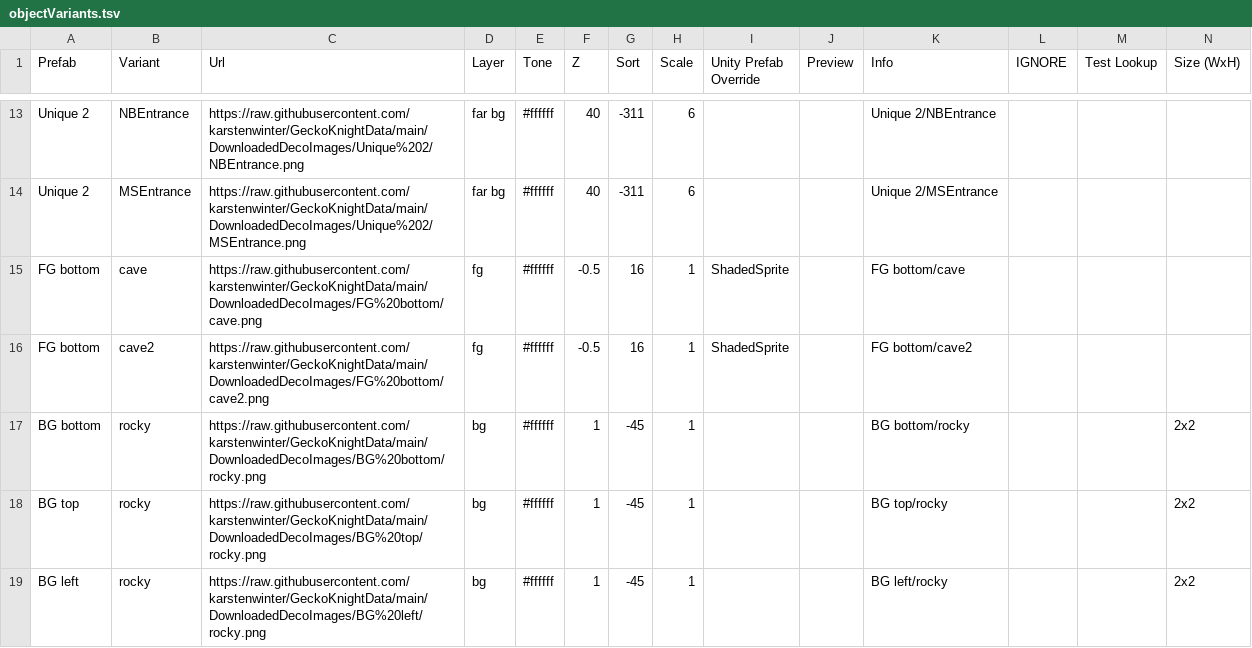
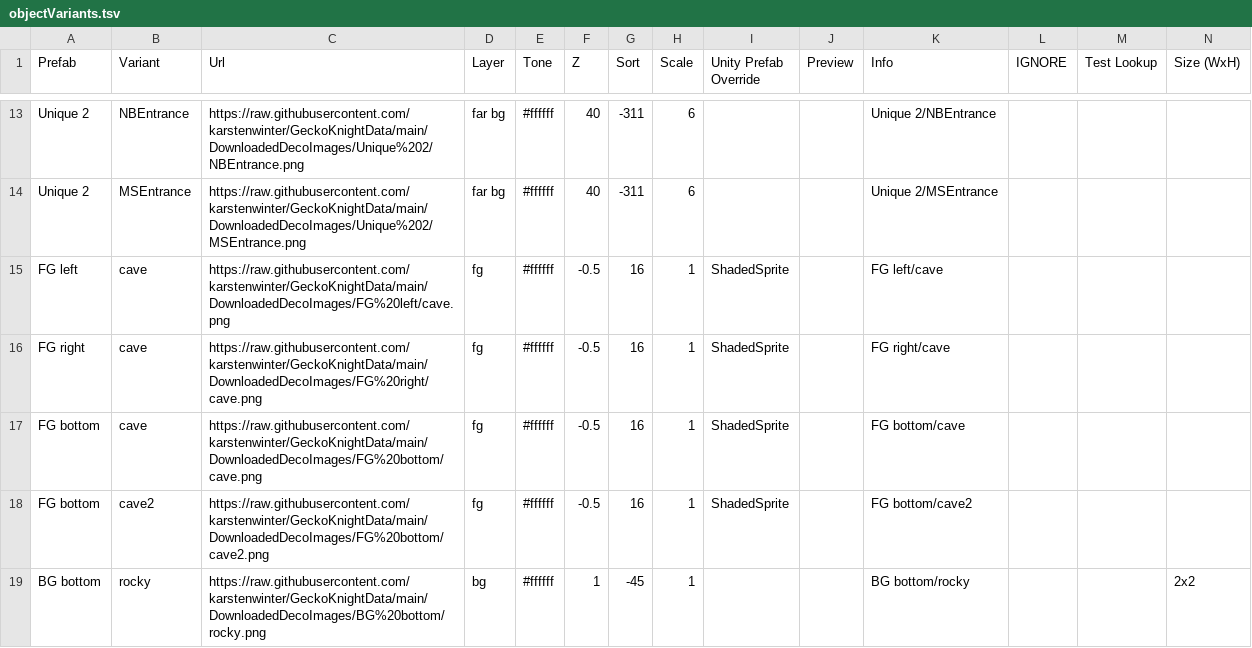
Before and after one commit to karstenwinter/GeckoKnightData, a TSV file: DownloadedData/objectVariants.tsv, drawn as a sheet; only a part is shown, gaps mark what is left out; the shorter side is filled out with more unchanged rows; rows hold the shown columns only; the diff names each change by its address in the sheet, - before the commit and + after, or states it on an @@ line.

```diff
--- a/DownloadedData/objectVariants.tsv
+++ b/DownloadedData/objectVariants.tsv
+row 15: FG left | cave | https://raw.githubusercontent.com/karstenwinter/GeckoKnightData/main/DownloadedDecoImages/FG%20left/cave.png | fg | #ffffff | -0.5 | 16 | 1 | ShadedSprite |  | FG left/cave
+row 16: FG right | cave | https://raw.githubusercontent.com/karstenwinter/GeckoKnightData/main/DownloadedDecoImages/FG%20right/cave.png | fg | #ffffff | -0.5 | 16 | 1 | ShadedSprite |  | FG right/cave
```
Also changed, not shown: 5 other files.
